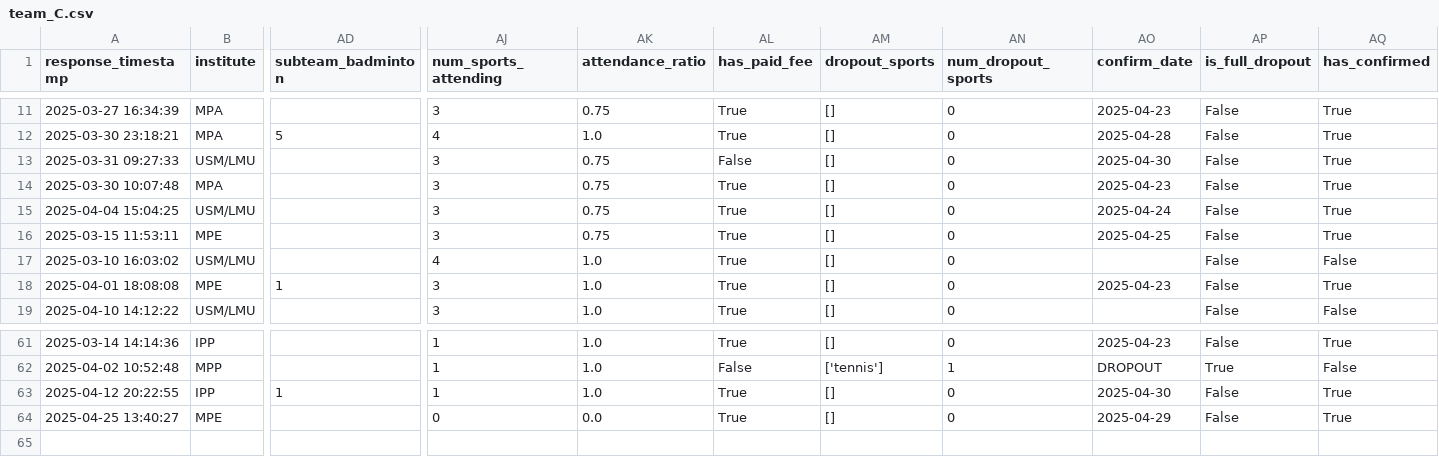
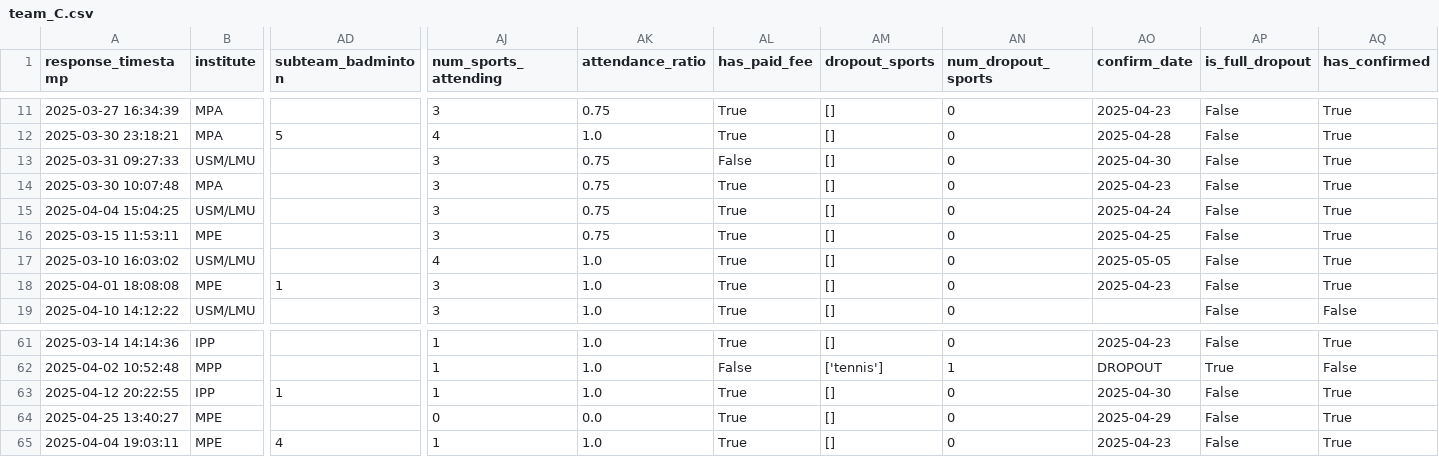
Before and after one commit to FBalzerMPE/imprs_sports_week, a CSV file: data/2025/teams/team_C.csv, drawn as a sheet; only a part is shown, gaps mark what is left out; rows hold the shown columns only; the diff names each change by its address in the sheet, - before the commit and + after, or states it on an @@ line.

```diff
--- a/data/2025/teams/team_C.csv
+++ b/data/2025/teams/team_C.csv
-AO17 (confirm_date): (empty)
+AO17 (confirm_date): 2025-05-05
-AQ17 (has_confirmed): False
+AQ17 (has_confirmed): True
+row 65: 2025-04-04 19:03:11 | MPE | 4 | 1 | 1.0 | True | [] | 0 | 2025-04-23 | False | True
```
Also changed, not shown: data/2025/matches.csv, data/2025/sanitized_responses.csv, 6 other files.
